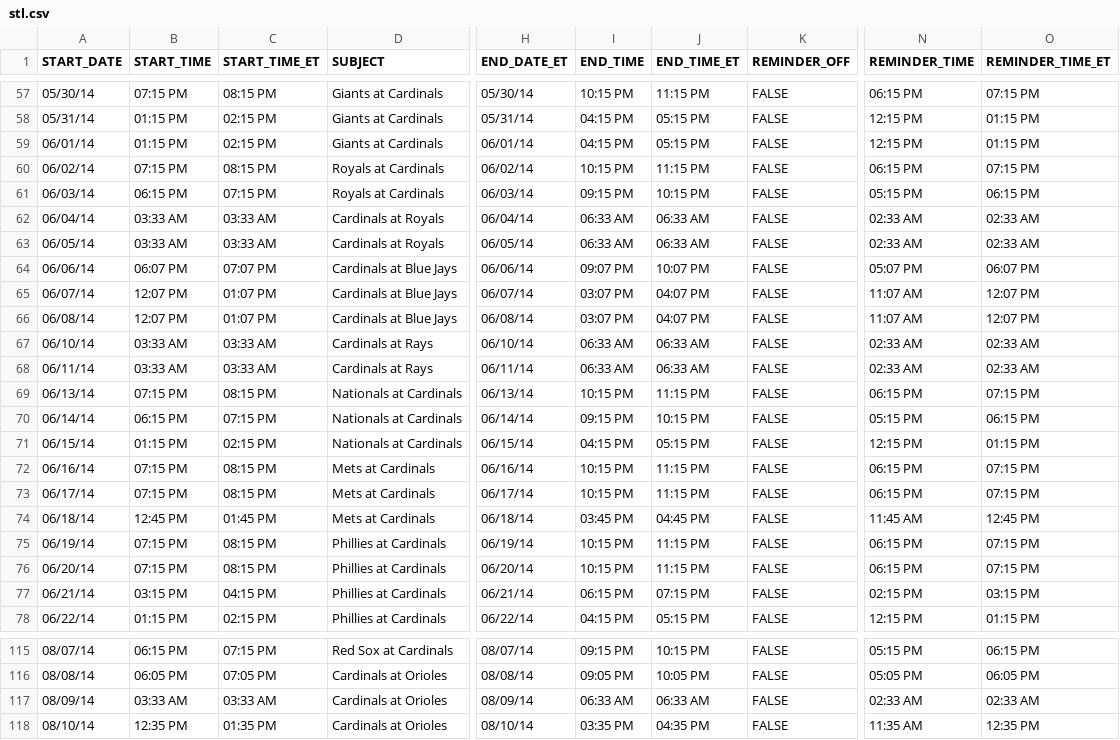
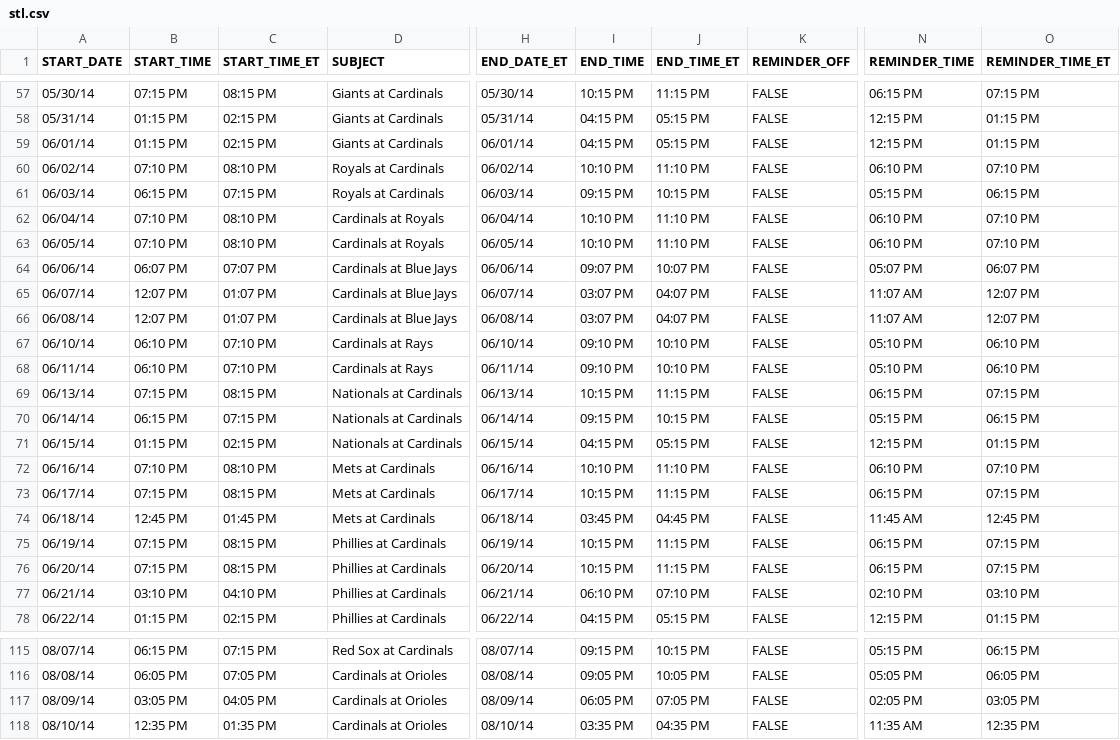
Before and after one commit to rmb177/out-to-the-ballgame, a CSV file: src/gae/data/schedules/2014/stl.csv, drawn as a sheet; only a part is shown, gaps mark what is left out; the diff covers the shown part only; the diff names each change by its address in the sheet, - before the commit and + after, or states it on an @@ line.

```diff
--- a/src/gae/data/schedules/2014/stl.csv
+++ b/src/gae/data/schedules/2014/stl.csv
-B60 (START_TIME): 07:15 PM
+B60 (START_TIME): 07:10 PM
-C60 (START_TIME_ET): 08:15 PM
+C60 (START_TIME_ET): 08:10 PM
-I60 (END_TIME): 10:15 PM
+I60 (END_TIME): 10:10 PM
-J60 (END_TIME_ET): 11:15 PM
+J60 (END_TIME_ET): 11:10 PM
-N60 (REMINDER_TIME): 06:15 PM
+N60 (REMINDER_TIME): 06:10 PM
-O60 (REMINDER_TIME_ET): 07:15 PM
+O60 (REMINDER_TIME_ET): 07:10 PM
-B62:B63 (START_TIME): 03:33 AM
+B62:B63 (START_TIME): 07:10 PM
-C62:C63 (START_TIME_ET): 03:33 AM
+C62:C63 (START_TIME_ET): 08:10 PM
-I62:I63 (END_TIME): 06:33 AM
+I62:I63 (END_TIME): 10:10 PM
-J62:J63 (END_TIME_ET): 06:33 AM
+J62:J63 (END_TIME_ET): 11:10 PM
-N62:N63 (REMINDER_TIME): 02:33 AM
+N62:N63 (REMINDER_TIME): 06:10 PM
-O62:O63 (REMINDER_TIME_ET): 02:33 AM
+O62:O63 (REMINDER_TIME_ET): 07:10 PM
-B67:B68 (START_TIME): 03:33 AM
+B67:B68 (START_TIME): 06:10 PM
-C67:C68 (START_TIME_ET): 03:33 AM
+C67:C68 (START_TIME_ET): 07:10 PM
-I67:I68 (END_TIME): 06:33 AM
+I67:I68 (END_TIME): 09:10 PM
-J67:J68 (END_TIME_ET): 06:33 AM
+J67:J68 (END_TIME_ET): 10:10 PM
-N67:N68 (REMINDER_TIME): 02:33 AM
+N67:N68 (REMINDER_TIME): 05:10 PM
-O67:O68 (REMINDER_TIME_ET): 02:33 AM
+O67:O68 (REMINDER_TIME_ET): 06:10 PM
-B72 (START_TIME): 07:15 PM
+B72 (START_TIME): 07:10 PM
-C72 (START_TIME_ET): 08:15 PM
+C72 (START_TIME_ET): 08:10 PM
-I72 (END_TIME): 10:15 PM
+I72 (END_TIME): 10:10 PM
-J72 (END_TIME_ET): 11:15 PM
+J72 (END_TIME_ET): 11:10 PM
-N72 (REMINDER_TIME): 06:15 PM
+N72 (REMINDER_TIME): 06:10 PM
-O72 (REMINDER_TIME_ET): 07:15 PM
+O72 (REMINDER_TIME_ET): 07:10 PM
-B77 (START_TIME): 03:15 PM
+B77 (START_TIME): 03:10 PM
-C77 (START_TIME_ET): 04:15 PM
+C77 (START_TIME_ET): 04:10 PM
-I77 (END_TIME): 06:15 PM
+I77 (END_TIME): 06:10 PM
-J77 (END_TIME_ET): 07:15 PM
+J77 (END_TIME_ET): 07:10 PM
-N77 (REMINDER_TIME): 02:15 PM
+N77 (REMINDER_TIME): 02:10 PM
-O77 (REMINDER_TIME_ET): 03:15 PM
+O77 (REMINDER_TIME_ET): 03:10 PM
-B117 (START_TIME): 03:33 AM
+B117 (START_TIME): 03:05 PM
-C117 (START_TIME_ET): 03:33 AM
+C117 (START_TIME_ET): 04:05 PM
-I117 (END_TIME): 06:33 AM
+I117 (END_TIME): 06:05 PM
-J117 (END_TIME_ET): 06:33 AM
+J117 (END_TIME_ET): 07:05 PM
-N117 (REMINDER_TIME): 02:33 AM
+N117 (REMINDER_TIME): 02:05 PM
-O117 (REMINDER_TIME_ET): 02:33 AM
+O117 (REMINDER_TIME_ET): 03:05 PM
```
Also changed, not shown: 106 edited cells elsewhere in this file, src/gae/data/schedules/2014/bal.csv, src/gae/data/schedules/2014/col.csv, 37 other files.
